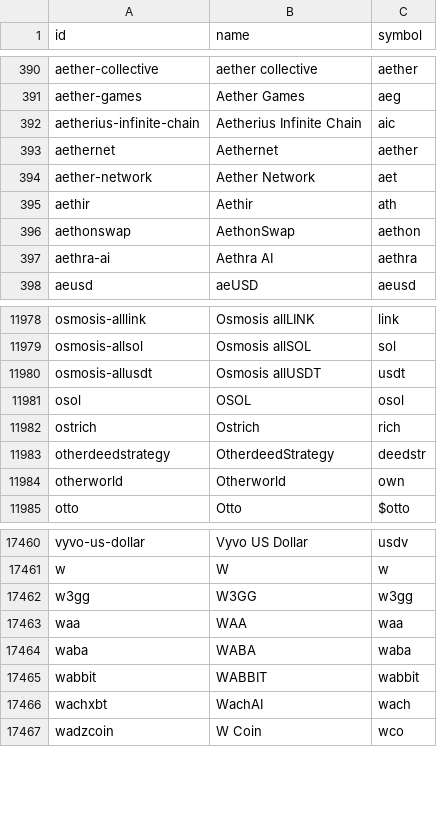
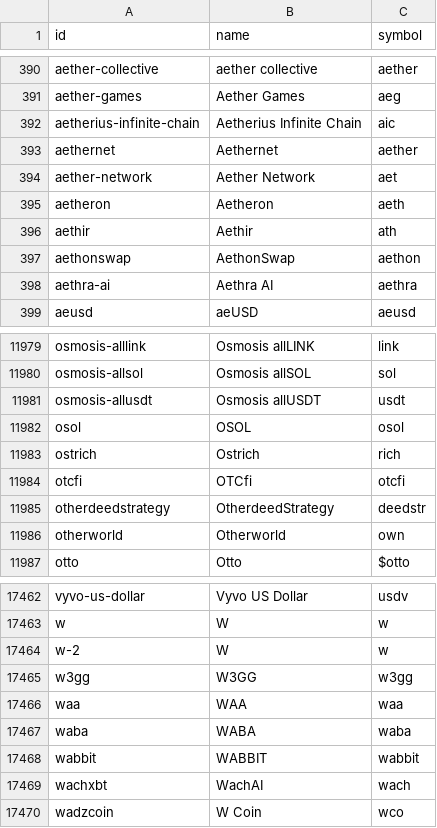
Before and after one commit to sachiew/coingecko-id-map, a CSV file: coin_ids.csv, drawn as a sheet; only a part is shown, gaps mark what is left out.

```diff
--- a/coin_ids.csv
+++ b/coin_ids.csv
@@ -394,2 +394,3 @@ aethernet,Aethernet,aether
 aether-network,Aether Network,aet
+aetheron,Aetheron,aeth
 aethir,Aethir,ath
@@ -11982,2 +11983,3 @@ osol,OSOL,osol
 ostrich,Ostrich,rich
+otcfi,OTCfi,otcfi
 otherdeedstrategy,OtherdeedStrategy,deedstr
@@ -17461,2 +17463,3 @@ vyvo-us-dollar,Vyvo US Dollar,usdv
 w,W,w
+w-2,W,w
 w3gg,W3GG,w3gg
```
Also changed, not shown: category_ids.csv, derivative_ids.csv, 3 other files.
